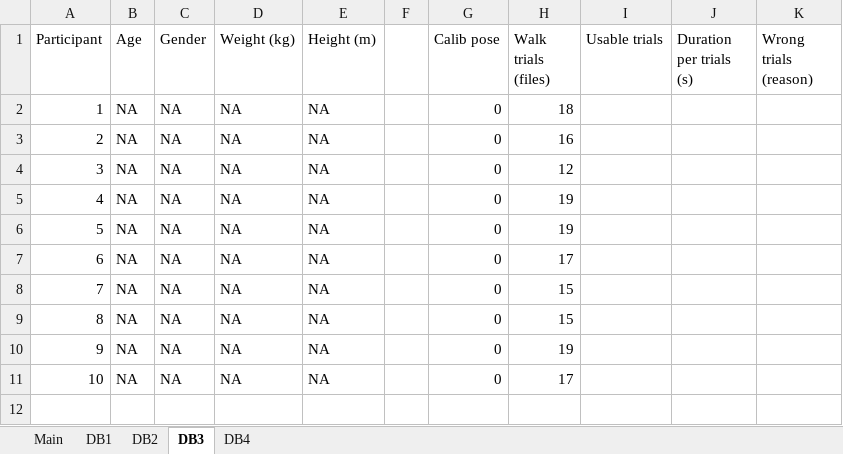
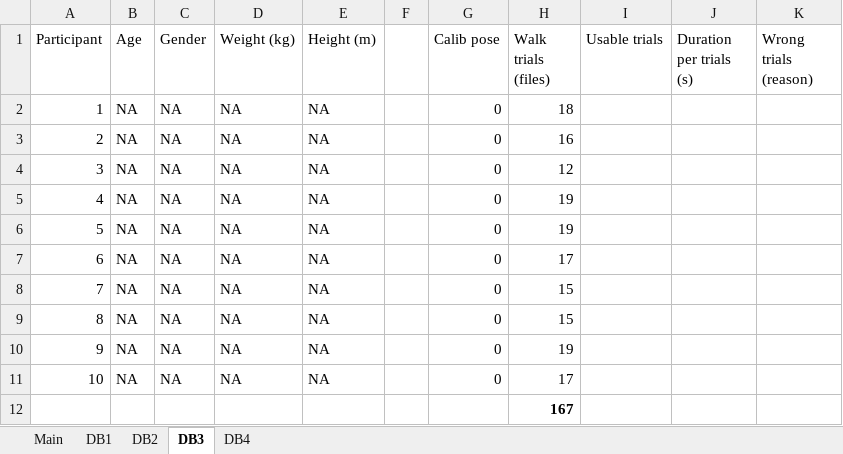
Before and after one commit to perlasqr/TeamProject_BioMAC, an Excel workbook: data/database_inventory.xlsx, sheet DB3, drawn as a sheet; values as stored, in another font and other column widths than the file's, no borders; the diff names each change by its address in the sheet, - before the commit and + after, or states it on an @@ line.

```diff
--- a/data/database_inventory.xlsx (sheet DB3)
+++ b/data/database_inventory.xlsx (sheet DB3)
+row 12:  |  |  |  |  |  |  | 167
```
Also changed, not shown: sheet Main, sheet DB4, sheet DB2, sheet DB1.
